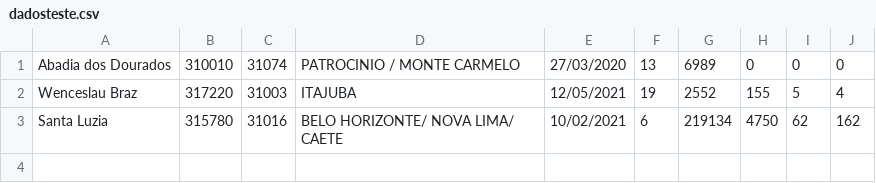
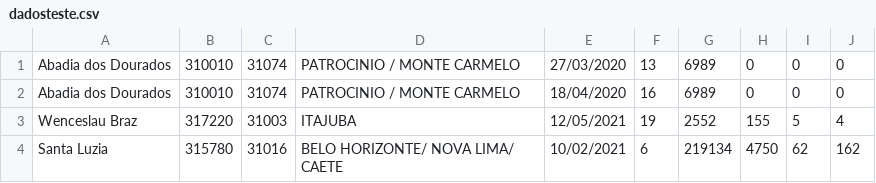
Before and after one commit to GabrielFOliveira/AED2-Pesquisa, a CSV file: dadosteste.csv, drawn as a sheet; the diff names each change by its address in the sheet, - before the commit and + after, or states it on an @@ line.

```diff
--- a/dadosteste.csv
+++ b/dadosteste.csv
+row 2: Abadia dos Dourados | 310010 | 31074 | PATROCINIO / MONTE CARMELO | 18/04/2020 | 16 | 6989 | 0 | 0 | 0
```
Also changed, not shown: 2 other files.
